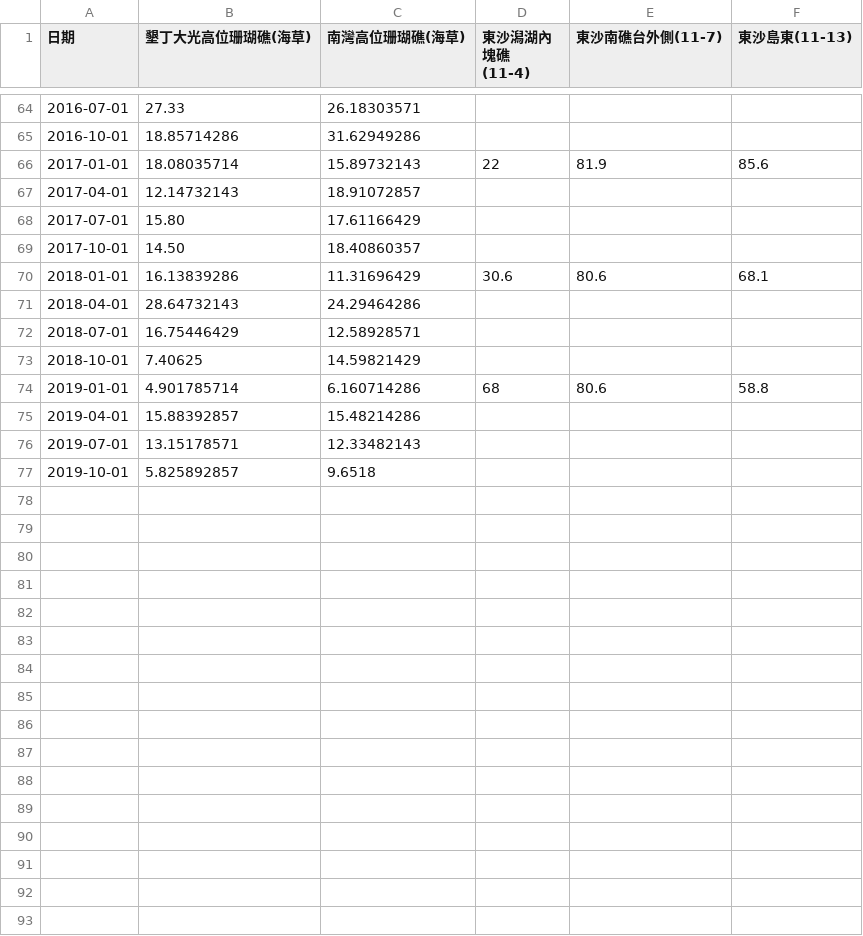
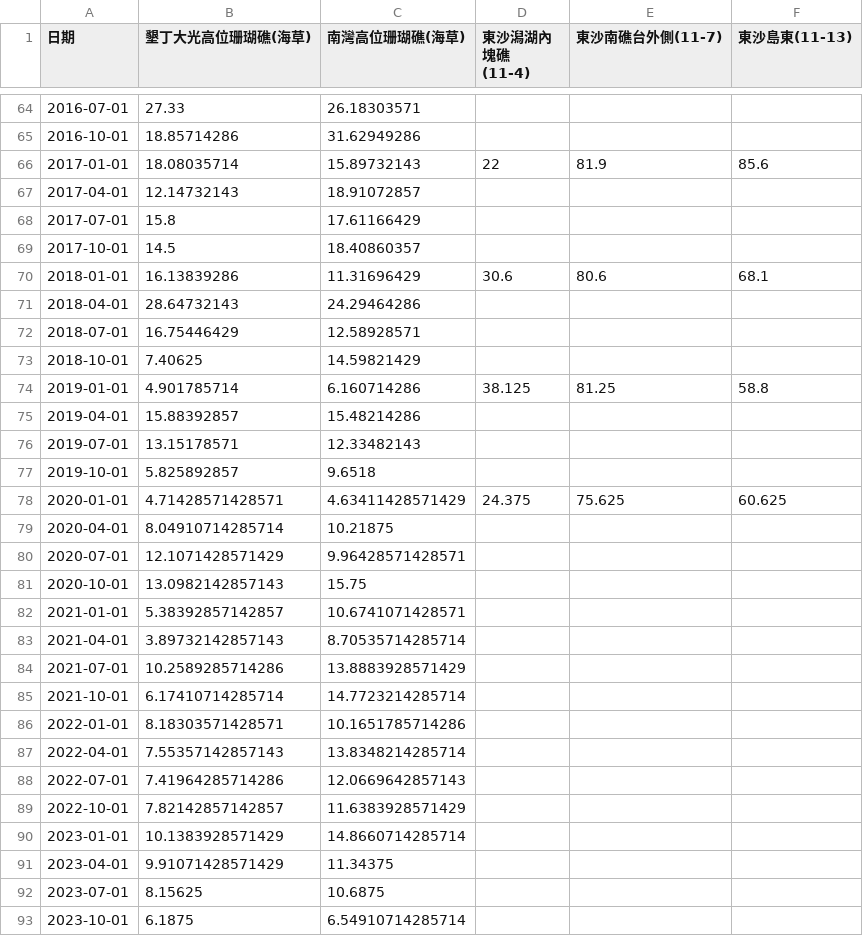
Before and after one commit to TaiBON/biodiv_indicators, a CSV file: data/processed/II.04 保護區中重要棲地覆蓋率之變化.csv, drawn as a sheet; only a part is shown, gaps mark what is left out.

Commit message:
update indicator II.04

```diff
--- a/data/processed/II.04 保護區中重要棲地覆蓋率之變化.csv
+++ b/data/processed/II.04 保護區中重要棲地覆蓋率之變化.csv
@@ -67,4 +67,4 @@
 2017-04-01,12.14732143,18.91072857,,,
-2017-07-01,15.80,17.61166429,,,
-2017-10-01,14.50,18.40860357,,,
+2017-07-01,15.8,17.61166429,,,
+2017-10-01,14.5,18.40860357,,,
 2018-01-01,16.13839286,11.31696429,30.6,80.6,68.1
@@ -73,3 +73,3 @@
 2018-10-01,7.40625,14.59821429,,,
-2019-01-01,4.901785714,6.160714286,68,80.6,58.8
+2019-01-01,4.901785714,6.160714286,38.125,81.25,58.8
 2019-04-01,15.88392857,15.48214286,,,
@@ -77 +77,17 @@
 2019-10-01,5.825892857,9.6518,,,
+2020-01-01,4.71428571428571,4.63411428571429,24.375,75.625,60.625
+2020-04-01,8.04910714285714,10.21875,,,
+2020-07-01,12.1071428571429,9.96428571428571,,,
+2020-10-01,13.0982142857143,15.75,,,
+2021-01-01,5.38392857142857,10.6741071428571,,,
+2021-04-01,3.89732142857143,8.70535714285714,,,
+2021-07-01,10.2589285714286,13.8883928571429,,,
+2021-10-01,6.17410714285714,14.7723214285714,,,
+2022-01-01,8.18303571428571,10.1651785714286,,,
+2022-04-01,7.55357142857143,13.8348214285714,,,
+2022-07-01,7.41964285714286,12.0669642857143,,,
+2022-10-01,7.82142857142857,11.6383928571429,,,
+2023-01-01,10.1383928571429,14.8660714285714,,,
+2023-04-01,9.91071428571429,11.34375,,,
+2023-07-01,8.15625,10.6875,,,
+2023-10-01,6.1875,6.54910714285714,,,
```
